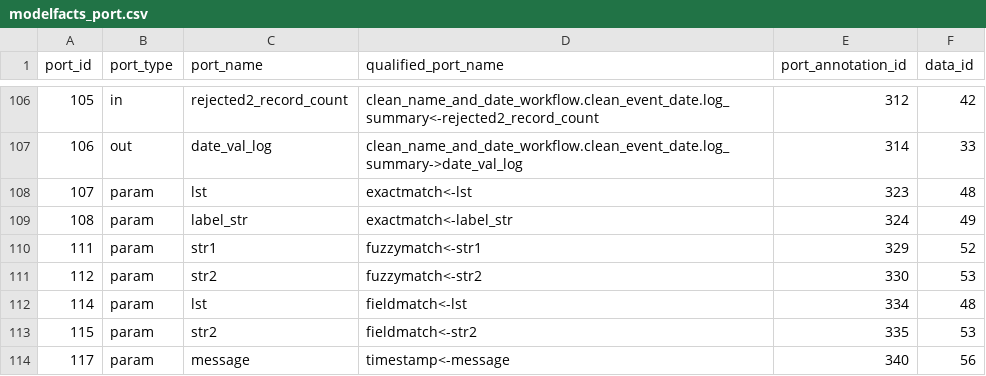
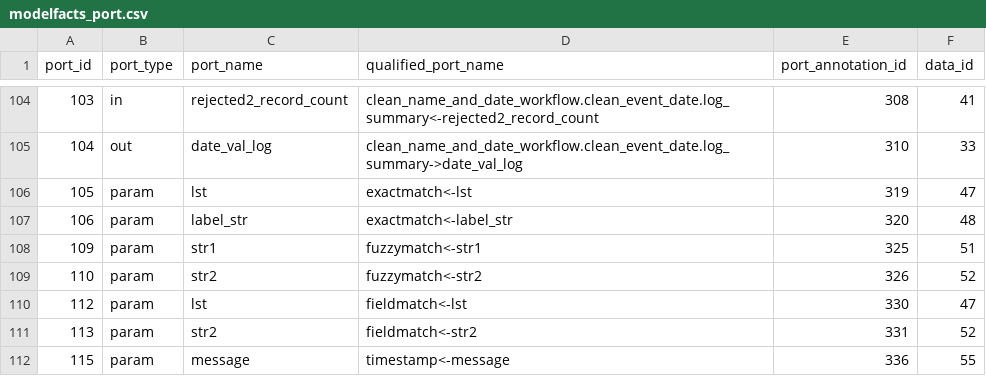
Before and after one commit to ludaesch/kurator-YW, a CSV file: examples/clean_name_date/yw/csv/modelfacts_port.csv, drawn as a sheet; only a part is shown, gaps mark what is left out; addresses are those after the commit; the diff covers the shown part only; the diff names each change by its address in the sheet, - before the commit and + after, or states it on an @@ line.

```diff
--- a/examples/clean_name_date/yw/csv/modelfacts_port.csv
+++ b/examples/clean_name_date/yw/csv/modelfacts_port.csv
@@ column A (port_id) renumbered from row 85 down @@
-E104 (port_annotation_id): 312
+E104 (port_annotation_id): 308
-F104 (data_id): 42
+F104 (data_id): 41
-E105 (port_annotation_id): 314
+E105 (port_annotation_id): 310
-E106 (port_annotation_id): 323
+E106 (port_annotation_id): 319
-F106 (data_id): 48
+F106 (data_id): 47
-E107 (port_annotation_id): 324
+E107 (port_annotation_id): 320
-F107 (data_id): 49
+F107 (data_id): 48
-E108 (port_annotation_id): 329
+E108 (port_annotation_id): 325
-F108 (data_id): 52
+F108 (data_id): 51
-E109 (port_annotation_id): 330
+E109 (port_annotation_id): 326
-F109 (data_id): 53
+F109 (data_id): 52
-E110 (port_annotation_id): 334
+E110 (port_annotation_id): 330
-F110 (data_id): 48
+F110 (data_id): 47
-E111 (port_annotation_id): 335
+E111 (port_annotation_id): 331
-F111 (data_id): 53
+F111 (data_id): 52
-E112 (port_annotation_id): 340
+E112 (port_annotation_id): 336
-F112 (data_id): 56
+F112 (data_id): 55
```
Also changed, not shown: 1 added row, 3 removed rows and 26 edited cells elsewhere in this file, examples/clean_name_date/yw/csv/extractfacts_annotation.csv, examples/clean_name_date/yw/csv/extractfacts_annotation_qualifies.csv, 17 other files.
